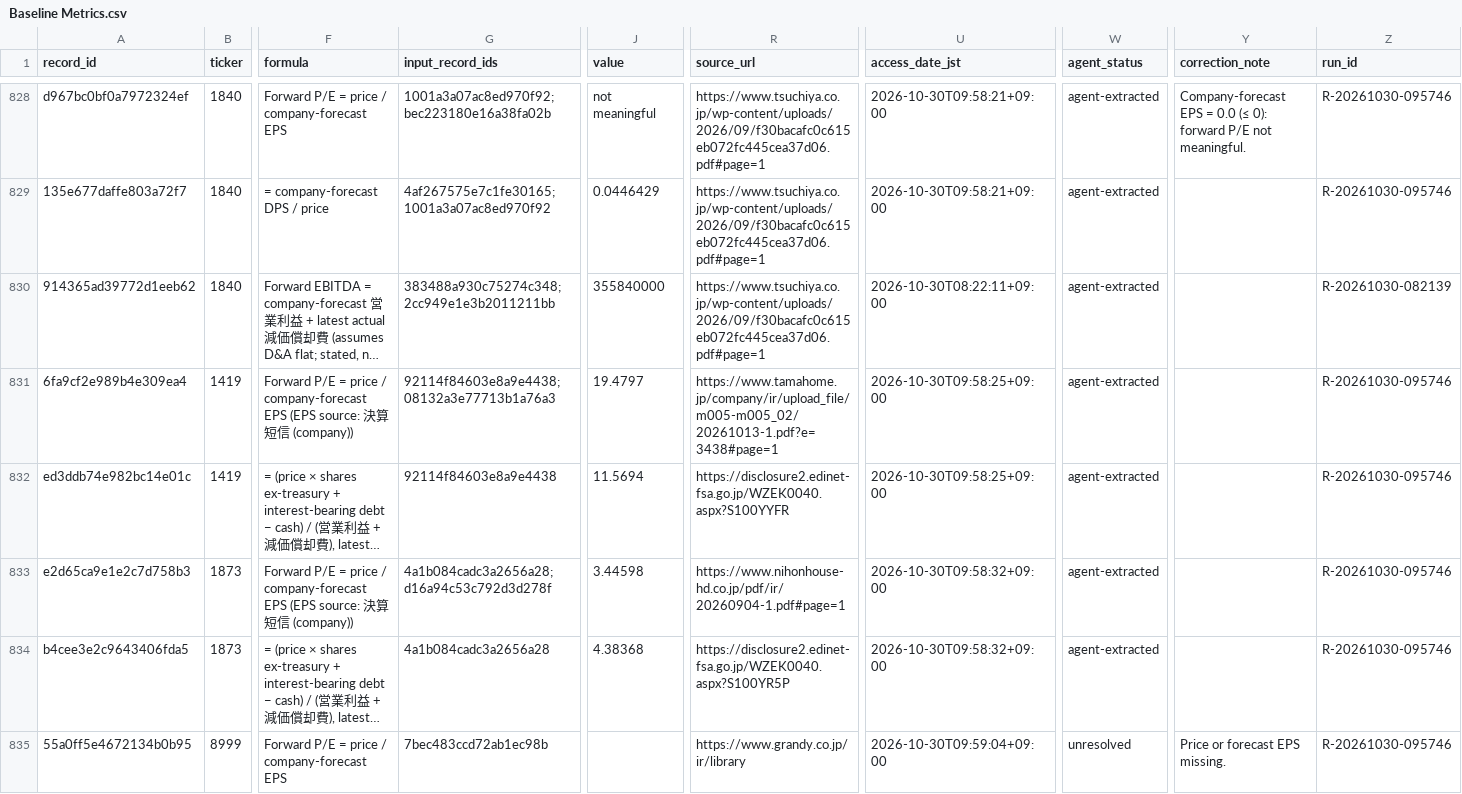
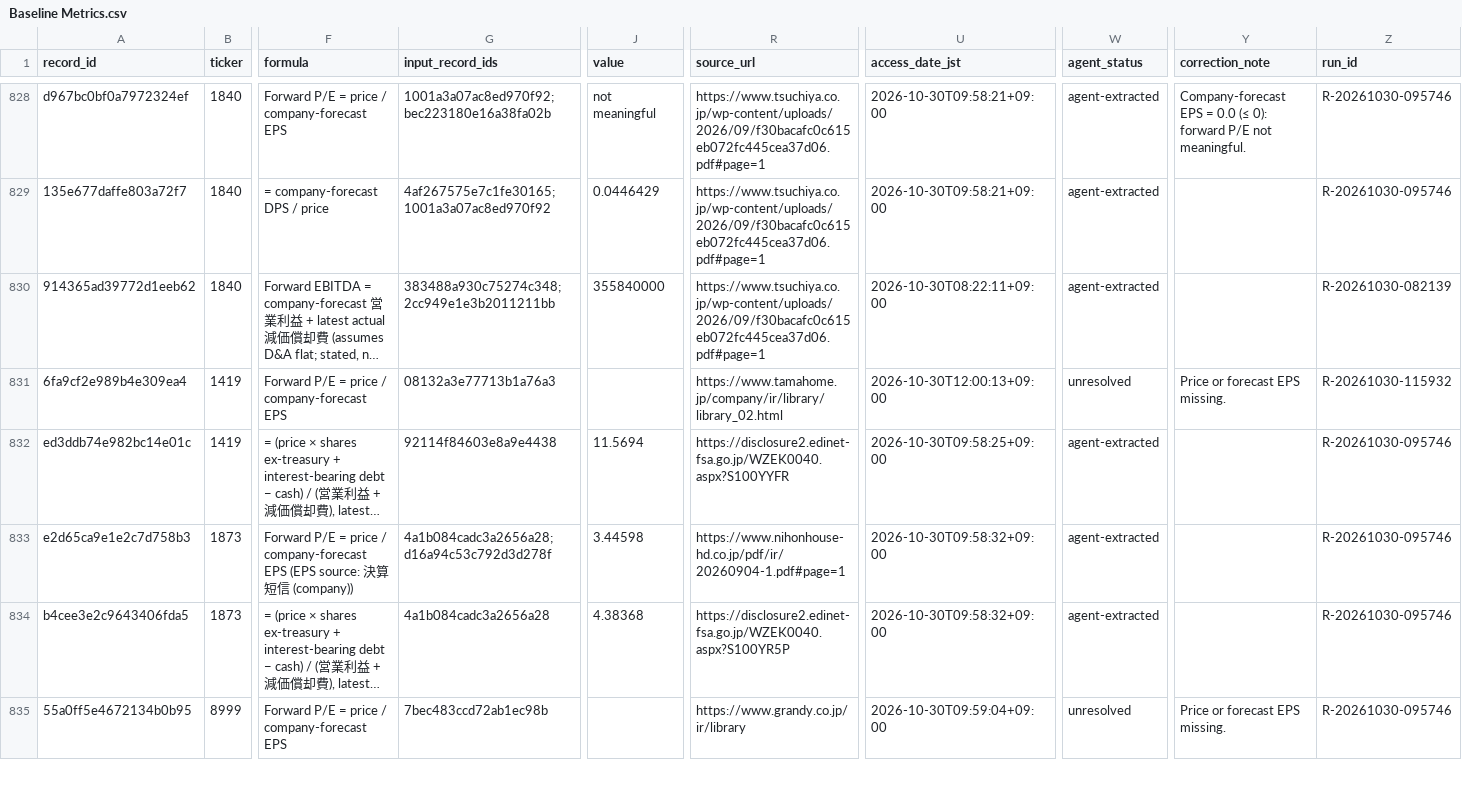
Before and after one commit to renishly/tsuchiya_holdings, a CSV file: v2/app/data/Baseline Metrics.csv, drawn as a sheet; only a part is shown, gaps mark what is left out; long unchanged cells end in …; the diff covers the shown part only; the diff names each change by its address in the sheet, - before the commit and + after, or states it on an @@ line.

```diff
--- a/v2/app/data/Baseline Metrics.csv
+++ b/v2/app/data/Baseline Metrics.csv
-F831 (formula): …company-forecast EPS (EPS source: 決算短信 (company))
+F831 (formula): …company-forecast EPS
-G831 (input_record_ids): 92114f84603e8a9e4438;08132a3e77713b1a76a3
+G831 (input_record_ids): 08132a3e77713b1a76a3
-J831 (value): 19.4797
+J831 (value): (empty)
-R831 (source_url): https://www.tamahome.jp/company/ir/upload_file/m005-m005_02/20261013-1.pdf?e=3438#page=1
+R831 (source_url): https://www.tamahome.jp/company/ir/library/library_02.html
-U831 (access_date_jst): 2026-10-30T09:58:25+09:00
+U831 (access_date_jst): 2026-10-30T12:00:13+09:00
-W831 (agent_status): agent-extracted
+W831 (agent_status): unresolved
-Y831 (correction_note): (empty)
+Y831 (correction_note): Price or forecast EPS missing.
-Z831 (run_id): R-20261030-095746
+Z831 (run_id): R-20261030-115932
```
Also changed, not shown: 61 edited cells elsewhere in this file, v2/app/logs/debug_runs.csv, v2/app/state/agent_warnings.csv, 44 other files.
